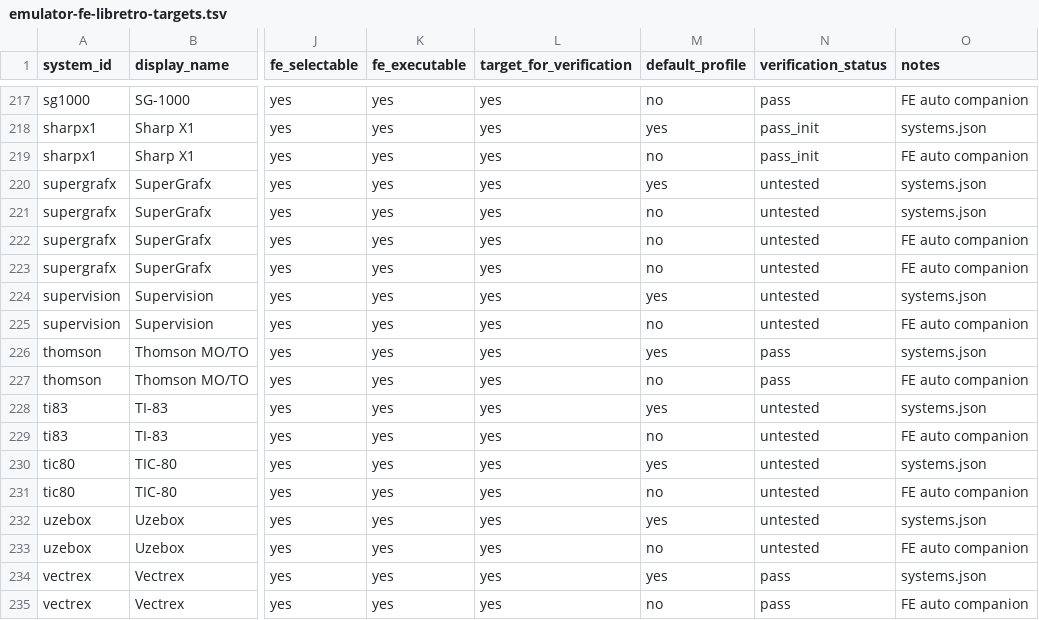
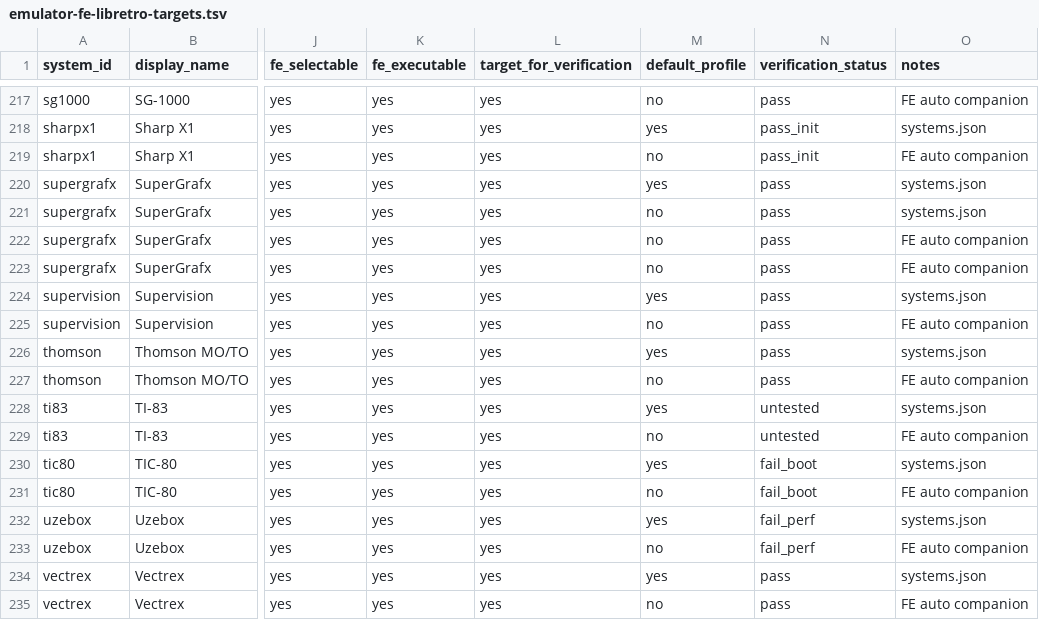
Before and after one commit to game-de-it/plumOS-A30, a TSV file: docs/emulator-fe-libretro-targets.tsv, drawn as a sheet; only a part is shown, gaps mark what is left out; the diff names each change by its address in the sheet, - before the commit and + after, or states it on an @@ line.

```diff
--- a/docs/emulator-fe-libretro-targets.tsv
+++ b/docs/emulator-fe-libretro-targets.tsv
-N220:N225 (verification_status): untested
+N220:N225 (verification_status): pass
-N230:N231 (verification_status): untested
+N230:N231 (verification_status): fail_boot
-N232:N233 (verification_status): untested
+N232:N233 (verification_status): fail_perf
```
Also changed, not shown: docs/emulator-runtime-verification.tsv.
